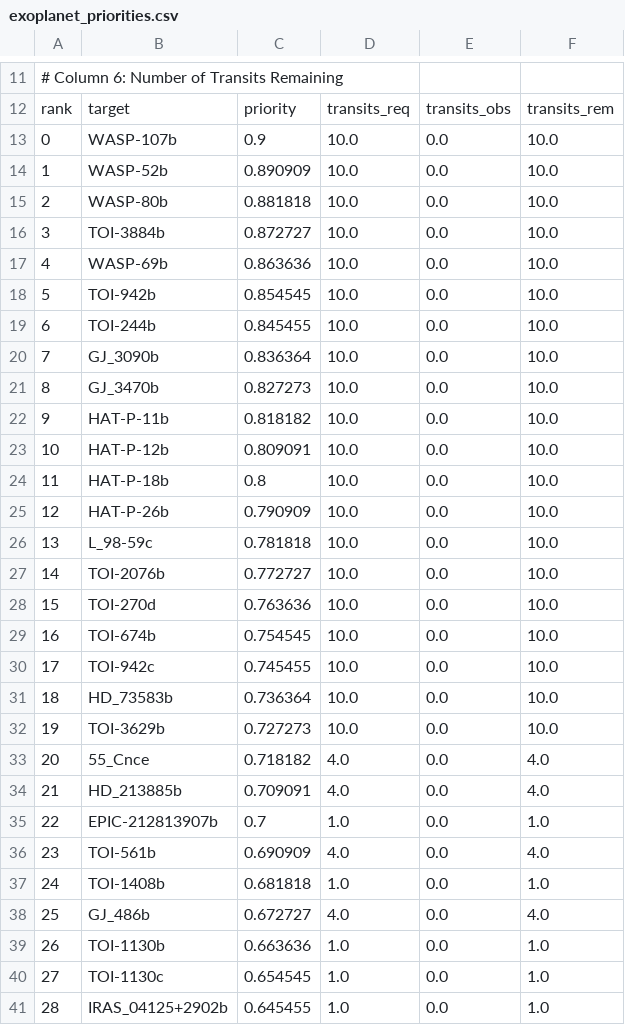
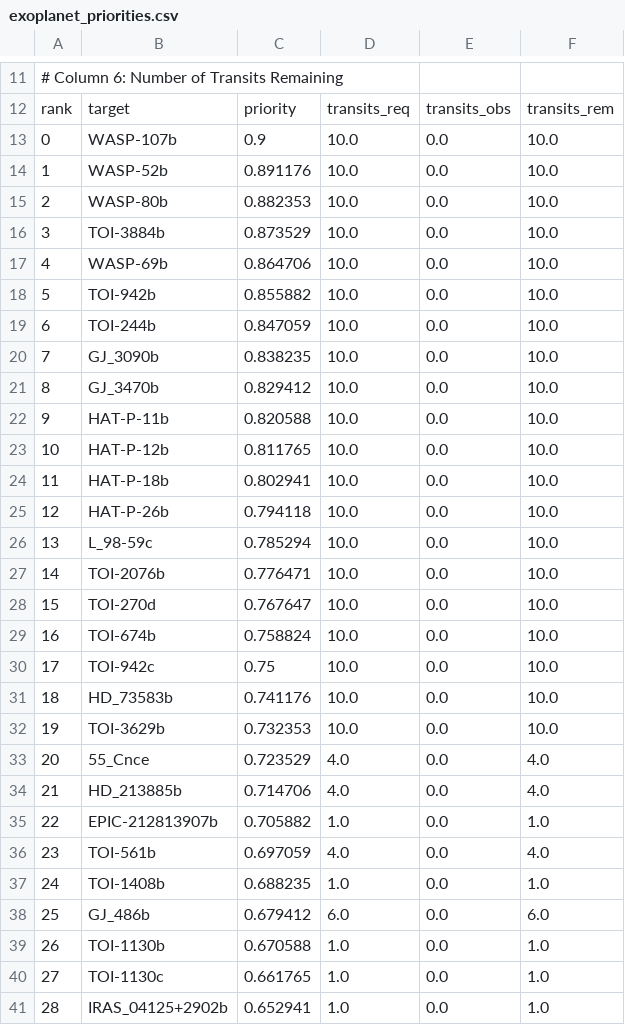
Before and after one commit to PandoraMission/PandoraTargetList, a CSV file: target_definition_files/exoplanet/exoplanet_priorities.csv, drawn as a sheet; only a part is shown, gaps mark what is left out; the diff covers the shown part only; the diff names each change by its address in the sheet, - before the commit and + after, or states it on an @@ line.

```diff
--- a/target_definition_files/exoplanet/exoplanet_priorities.csv
+++ b/target_definition_files/exoplanet/exoplanet_priorities.csv
@@ column A renumbered from row 2 down @@
-C14: 0.890909
+C14: 0.891176
-C15: 0.881818
+C15: 0.882353
-C16: 0.872727
+C16: 0.873529
-C17: 0.863636
+C17: 0.864706
-C18: 0.854545
+C18: 0.855882
-C19: 0.845455
+C19: 0.847059
-C20: 0.836364
+C20: 0.838235
-C21: 0.827273
+C21: 0.829412
-C22: 0.818182
+C22: 0.820588
-C23: 0.809091
+C23: 0.811765
-C24: 0.8
+C24: 0.802941
-C25: 0.790909
+C25: 0.794118
-C26: 0.781818
+C26: 0.785294
-C27: 0.772727
+C27: 0.776471
-C28: 0.763636
+C28: 0.767647
-C29: 0.754545
+C29: 0.758824
-C30: 0.745455
+C30: 0.75
-C31: 0.736364
+C31: 0.741176
-C32: 0.727273
+C32: 0.732353
-C33: 0.718182
+C33: 0.723529
-C34: 0.709091
+C34: 0.714706
-C35: 0.7
+C35: 0.705882
-C36: 0.690909
+C36: 0.697059
-C37: 0.681818
+C37: 0.688235
-C38: 0.672727
+C38: 0.679412
-D38: 4.0
+D38: 6.0
-F38: 4.0
+F38: 6.0
-C39: 0.663636
+C39: 0.670588
-C40: 0.654545
+C40: 0.661765
-C41: 0.645455
+C41: 0.652941
```
Also changed, not shown: 2 added rows and 37 edited cells elsewhere in this file, target_definition_files/auxiliary-exoplanet/auxiliary-exoplanet_priorities.csv, target_definition_files/occultation-standard/occultation-standard_priorities.csv, 5 other files.
